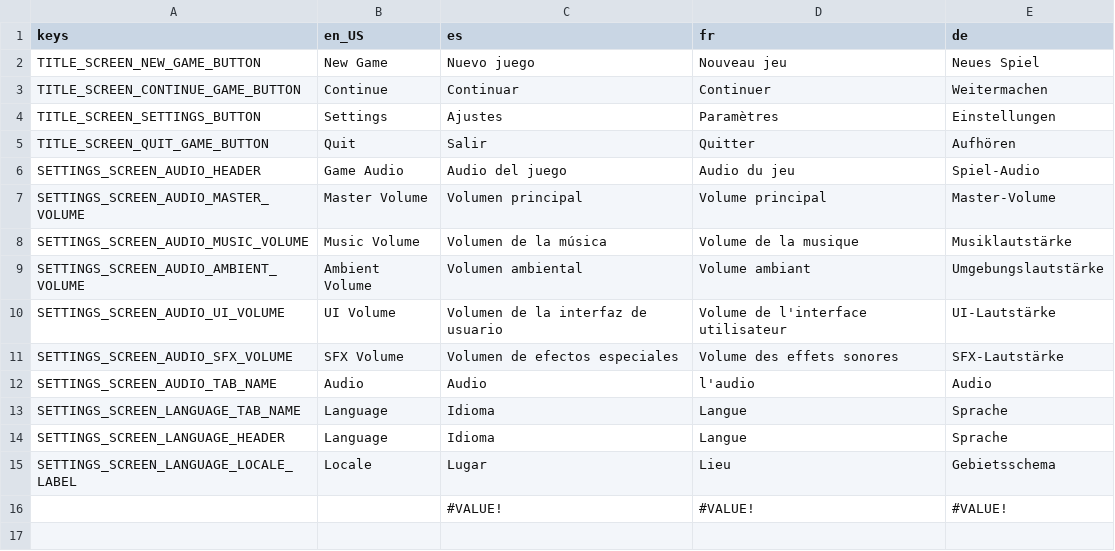
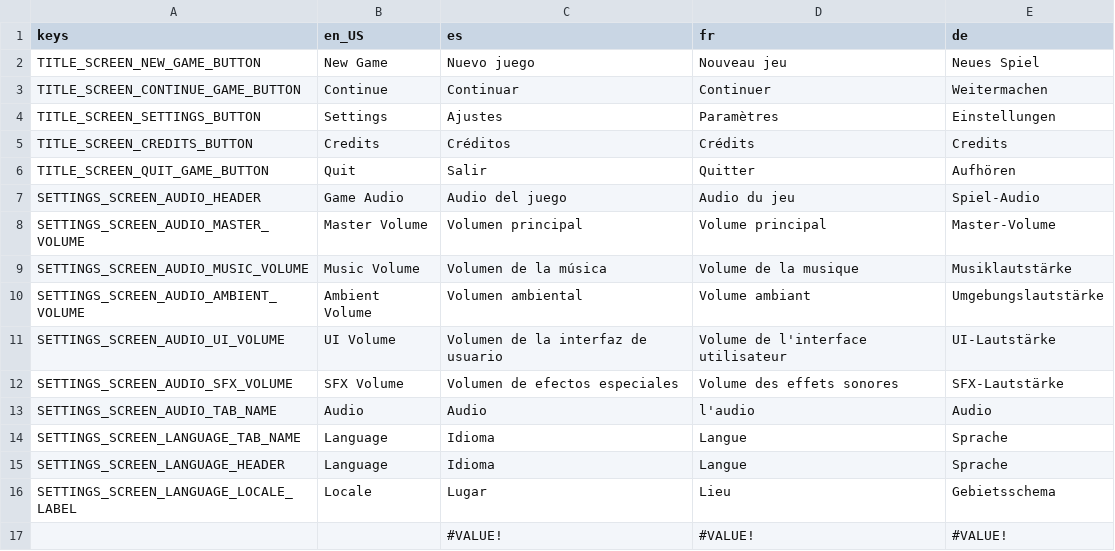
Before and after one commit to barnerd/Godot-Template, a CSV file: ProjectTemplate/Localization/Translations/translations.csv, drawn as a sheet.

Commit message:
Credits and Game Theme

```diff
--- a/ProjectTemplate/Localization/Translations/translations.csv
+++ b/ProjectTemplate/Localization/Translations/translations.csv
@@ -4,2 +4,3 @@ TITLE_SCREEN_CONTINUE_GAME_BUTTON,Continue,Continuar,Continuer,Weitermachen
 TITLE_SCREEN_SETTINGS_BUTTON,Settings,Ajustes,Paramètres,Einstellungen
+TITLE_SCREEN_CREDITS_BUTTON,Credits,Créditos,Crédits,Credits
 TITLE_SCREEN_QUIT_GAME_BUTTON,Quit,Salir,Quitter,Aufhören
```
Also changed, not shown: 10 other files.
